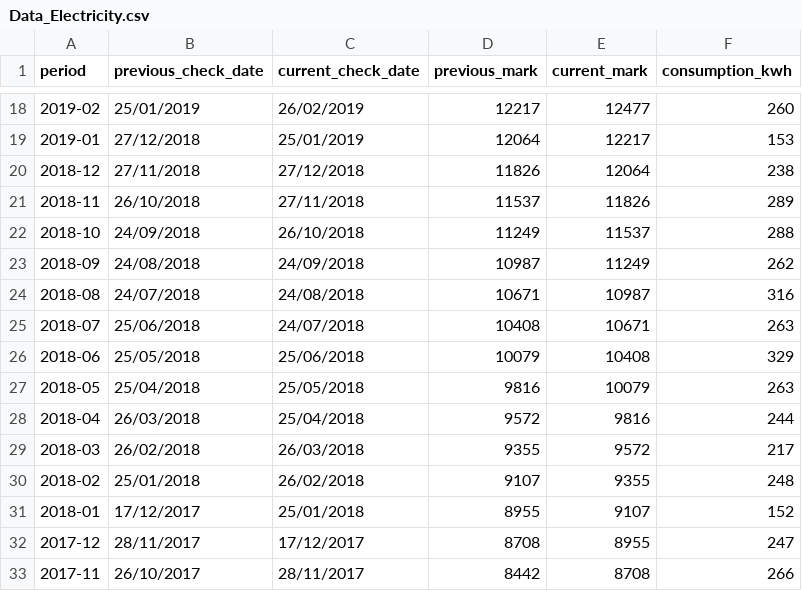
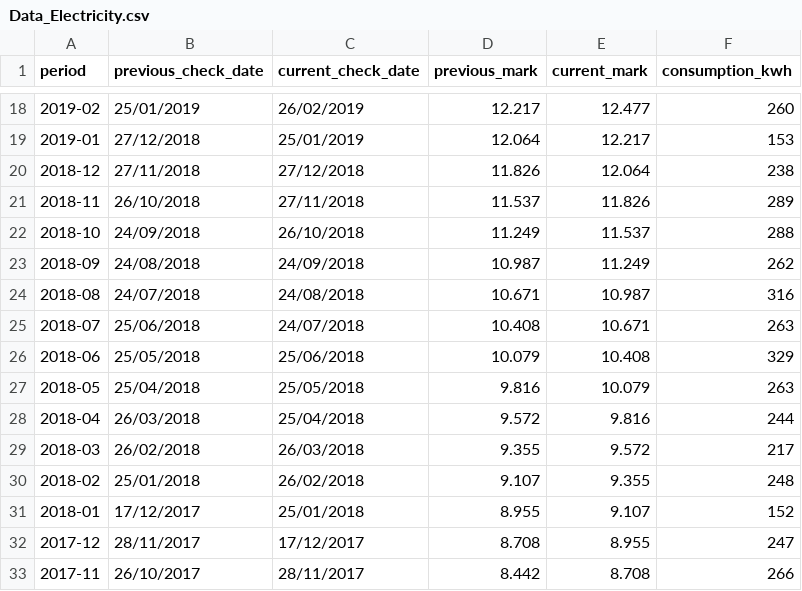
Before and after one commit to sjsilvabr/Utilities_Consumption, a CSV file: Data_source/Data_Electricity.csv, drawn as a sheet; only a part is shown, gaps mark what is left out; the diff covers the shown part only.

```diff
--- a/Data_source/Data_Electricity.csv
+++ b/Data_source/Data_Electricity.csv
@@ -18,16 +18,16 @@ period;previous_check_date;current_check_date;previous_mark;current_mark;consump
-2019-02;25/01/2019;26/02/2019;12217;12477;260
-2019-01;27/12/2018;25/01/2019;12064;12217;153
-2018-12;27/11/2018;27/12/2018;11826;12064;238
-2018-11;26/10/2018;27/11/2018;11537;11826;289
-2018-10;24/09/2018;26/10/2018;11249;11537;288
-2018-09;24/08/2018;24/09/2018;10987;11249;262
-2018-08;24/07/2018;24/08/2018;10671;10987;316
-2018-07;25/06/2018;24/07/2018;10408;10671;263
-2018-06;25/05/2018;25/06/2018;10079;10408;329
-2018-05;25/04/2018;25/05/2018;9816;10079;263
-2018-04;26/03/2018;25/04/2018;9572;9816;244
-2018-03;26/02/2018;26/03/2018;9355;9572;217
-2018-02;25/01/2018;26/02/2018;9107;9355;248
-2018-01;17/12/2017;25/01/2018;8955;9107;152
-2017-12;28/11/2017;17/12/2017;8708;8955;247
-2017-11;26/10/2017;28/11/2017;8442;8708;266
+2019-02;25/01/2019;26/02/2019;12.217;12.477;260
+2019-01;27/12/2018;25/01/2019;12.064;12.217;153
+2018-12;27/11/2018;27/12/2018;11.826;12.064;238
+2018-11;26/10/2018;27/11/2018;11.537;11.826;289
+2018-10;24/09/2018;26/10/2018;11.249;11.537;288
+2018-09;24/08/2018;24/09/2018;10.987;11.249;262
+2018-08;24/07/2018;24/08/2018;10.671;10.987;316
+2018-07;25/06/2018;24/07/2018;10.408;10.671;263
+2018-06;25/05/2018;25/06/2018;10.079;10.408;329
+2018-05;25/04/2018;25/05/2018;9.816;10.079;263
+2018-04;26/03/2018;25/04/2018;9.572;9.816;244
+2018-03;26/02/2018;26/03/2018;9.355;9.572;217
+2018-02;25/01/2018;26/02/2018;9.107;9.355;248
+2018-01;17/12/2017;25/01/2018;8.955;9.107;152
+2017-12;28/11/2017;17/12/2017;8.708;8.955;247
+2017-11;26/10/2017;28/11/2017;8.442;8.708;266
```
Also changed, not shown: 93 edited cells elsewhere in this file.
